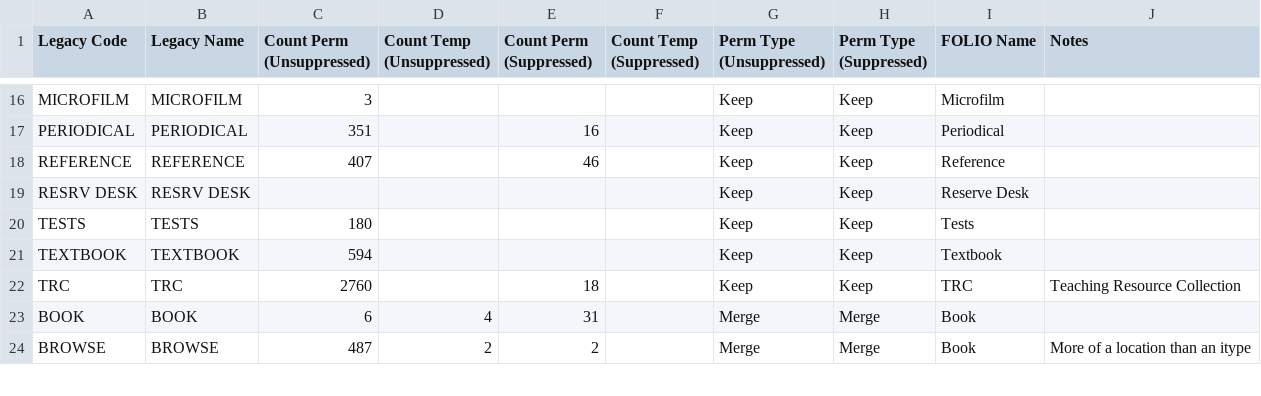
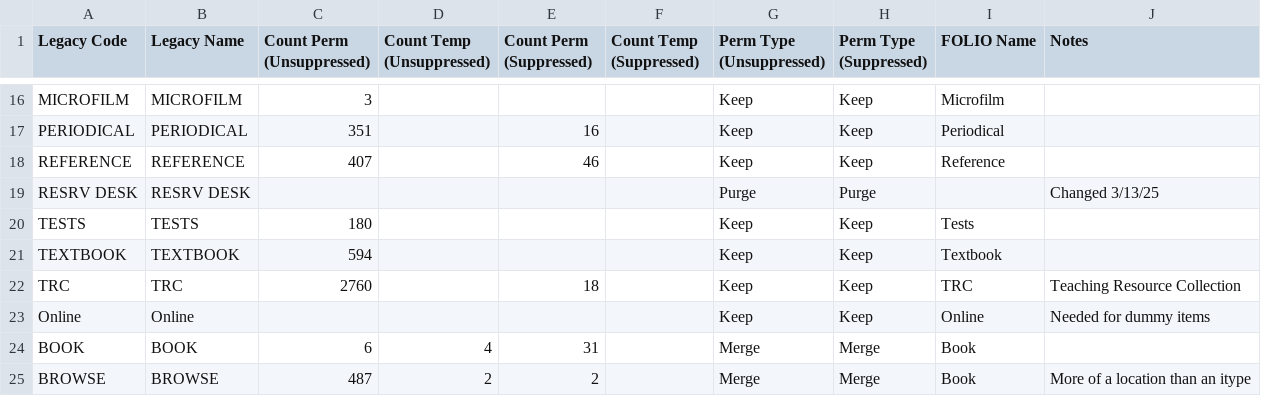
Before and after one commit to indexdata/folio-import, a TSV file: etc/lesley/mtypes.tsv, drawn as a sheet; only a part is shown, gaps mark what is left out.

```diff
--- a/etc/lesley/mtypes.tsv
+++ b/etc/lesley/mtypes.tsv
@@ -18,3 +18,3 @@ PERIODICAL	PERIODICAL	351		16		Keep	Keep	Periodical
 REFERENCE	REFERENCE	407		46		Keep	Keep	Reference	
-RESRV DESK	RESRV DESK					Keep	Keep	Reserve Desk	
+RESRV DESK	RESRV DESK					Purge	Purge		Changed 3/13/25
 TESTS	TESTS	180				Keep	Keep	Tests	
@@ -22,2 +22,3 @@ TEXTBOOK	TEXTBOOK	594				Keep	Keep	Textbook
 TRC	TRC	2760		18		Keep	Keep	TRC	Teaching Resource Collection
+Online	Online					Keep	Keep	Online	Needed for dummy items
 BOOK	BOOK	6	4	31		Merge	Merge	Book	
```
Also changed, not shown: etc/massart/mtypes.tsv, 1 other file.
